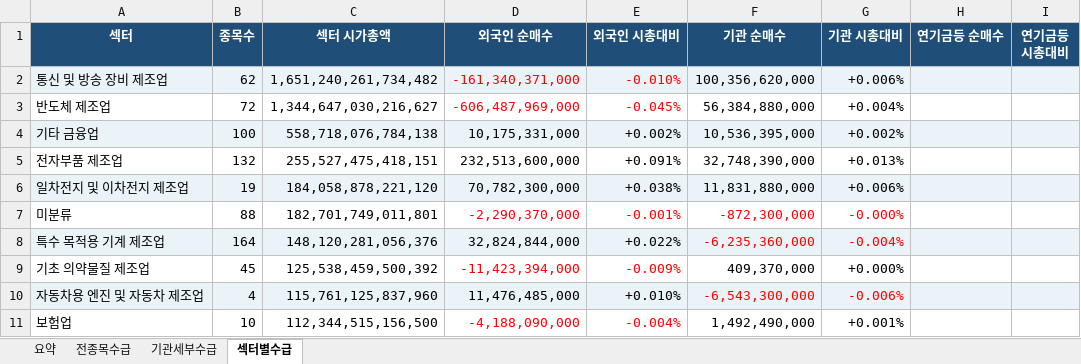
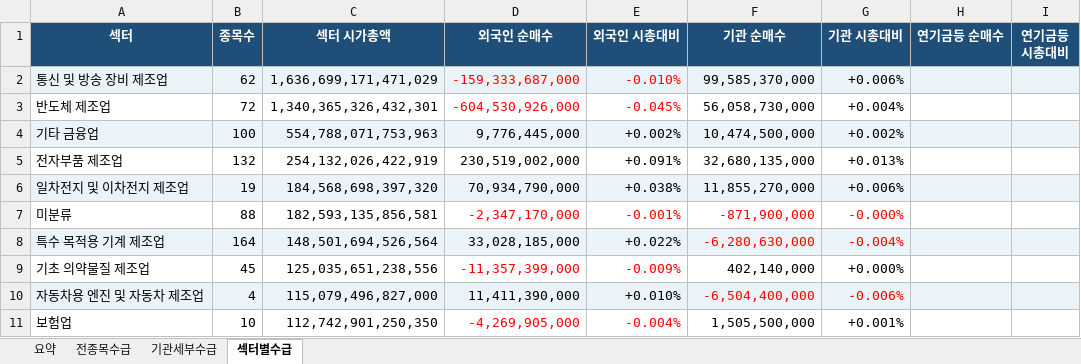
Before and after one commit to HeeChaNY/stock-market-dashboards, an Excel workbook: dashboard/latest-flow.xlsx, sheet 섹터별수급, drawn as a sheet; only a part is shown; values as stored, in another font and other column widths than the file's, no borders; conditional formats not drawn; the diff covers the shown part only; the diff names each change by its address in the sheet, - before the commit and + after, or states it on an @@ line.

```diff
--- a/dashboard/latest-flow.xlsx (sheet 섹터별수급)
+++ b/dashboard/latest-flow.xlsx (sheet 섹터별수급)
-C2 (섹터 시가총액): 1,651,240,261,734,482
+C2 (섹터 시가총액): 1,636,699,171,471,029
-D2 (외국인 순매수): -161,340,371,000
+D2 (외국인 순매수): -159,333,687,000
-F2 (기관 순매수): 100,356,620,000
+F2 (기관 순매수): 99,585,370,000
-C3 (섹터 시가총액): 1,344,647,030,216,627
+C3 (섹터 시가총액): 1,340,365,326,432,301
-D3 (외국인 순매수): -606,487,969,000
+D3 (외국인 순매수): -604,530,926,000
-F3 (기관 순매수): 56,384,880,000
+F3 (기관 순매수): 56,058,730,000
-C4 (섹터 시가총액): 558,718,076,784,138
+C4 (섹터 시가총액): 554,788,071,753,963
-D4 (외국인 순매수): 10,175,331,000
+D4 (외국인 순매수): 9,776,445,000
-F4 (기관 순매수): 10,536,395,000
+F4 (기관 순매수): 10,474,500,000
-C5 (섹터 시가총액): 255,527,475,418,151
+C5 (섹터 시가총액): 254,132,026,422,919
-D5 (외국인 순매수): 232,513,600,000
+D5 (외국인 순매수): 230,519,002,000
-F5 (기관 순매수): 32,748,390,000
+F5 (기관 순매수): 32,680,135,000
-C6 (섹터 시가총액): 184,058,878,221,120
+C6 (섹터 시가총액): 184,568,698,397,320
-D6 (외국인 순매수): 70,782,300,000
+D6 (외국인 순매수): 70,934,790,000
-F6 (기관 순매수): 11,831,880,000
+F6 (기관 순매수): 11,855,270,000
-C7 (섹터 시가총액): 182,701,749,011,801
+C7 (섹터 시가총액): 182,593,135,856,581
-D7 (외국인 순매수): -2,290,370,000
+D7 (외국인 순매수): -2,347,170,000
-F7 (기관 순매수): -872,300,000
+F7 (기관 순매수): -871,900,000
-C8 (섹터 시가총액): 148,120,281,056,376
+C8 (섹터 시가총액): 148,501,694,526,564
-D8 (외국인 순매수): 32,824,844,000
+D8 (외국인 순매수): 33,028,185,000
-F8 (기관 순매수): -6,235,360,000
+F8 (기관 순매수): -6,280,630,000
-C9 (섹터 시가총액): 125,538,459,500,392
+C9 (섹터 시가총액): 125,035,651,238,556
-D9 (외국인 순매수): -11,423,394,000
+D9 (외국인 순매수): -11,357,399,000
-F9 (기관 순매수): 409,370,000
+F9 (기관 순매수): 402,140,000
-C10 (섹터 시가총액): 115,761,125,837,960
+C10 (섹터 시가총액): 115,079,496,827,000
-D10 (외국인 순매수): 11,476,485,000
+D10 (외국인 순매수): 11,411,390,000
-F10 (기관 순매수): -6,543,300,000
+F10 (기관 순매수): -6,504,400,000
-C11 (섹터 시가총액): 112,344,515,156,500
+C11 (섹터 시가총액): 112,742,901,250,350
-D11 (외국인 순매수): -4,188,090,000
+D11 (외국인 순매수): -4,269,905,000
-F11 (기관 순매수): 1,492,490,000
+F11 (기관 순매수): 1,505,500,000
```
Also changed, not shown: 10 added rows, 10 removed rows, 316 edited cells and cell formats elsewhere in this sheet, sheet 전종목수급, sheet 기관세부수급, sheet 요약, 1 other file.
